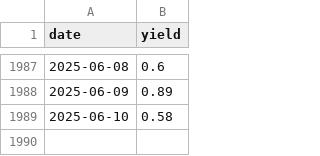
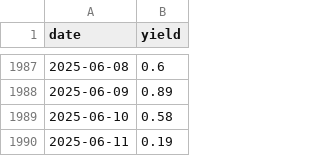
Before and after one commit to mvansan/VN-JP-MacroIndicators-Crawler, a CSV file: data/cleaned/jp_bond_yield_cleaned.csv, drawn as a sheet; only a part is shown, gaps mark what is left out; the diff names each change by its address in the sheet, - before the commit and + after, or states it on an @@ line.

```diff
--- a/data/cleaned/jp_bond_yield_cleaned.csv
+++ b/data/cleaned/jp_bond_yield_cleaned.csv
+row 1990: 2025-06-11 | 0.19
```
Also changed, not shown: data/cleaned/vn_bond_yield_cleaned.csv, data/raw/jp_bond_yield.csv, 1 other file.
